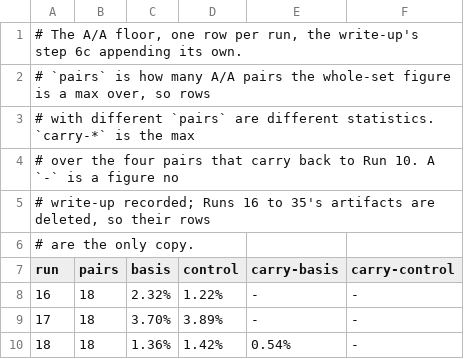
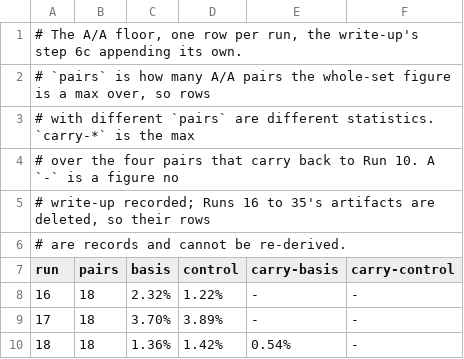
Before and after one commit to Mikolaj/orthotope, a TSV file: micro-regime3/series/floor.tsv, drawn as a sheet; only a part is shown.

```diff
--- a/micro-regime3/series/floor.tsv
+++ b/micro-regime3/series/floor.tsv
@@ -5,3 +5,3 @@
 # write-up recorded; Runs 16 to 35's artifacts are deleted, so their rows
-# are the only copy.
+# are records and cannot be re-derived.
 run	pairs	basis	control	carry-basis	carry-control
```
Also changed, not shown: 5 other files.
